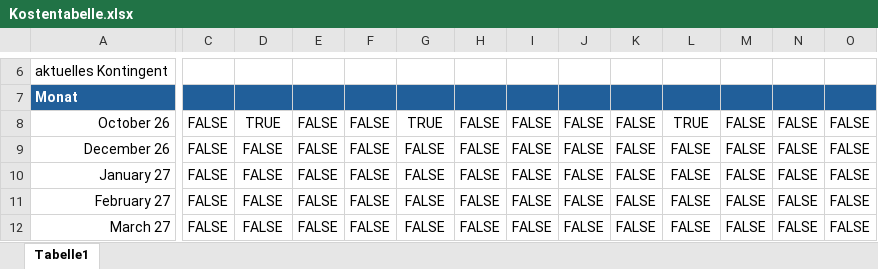
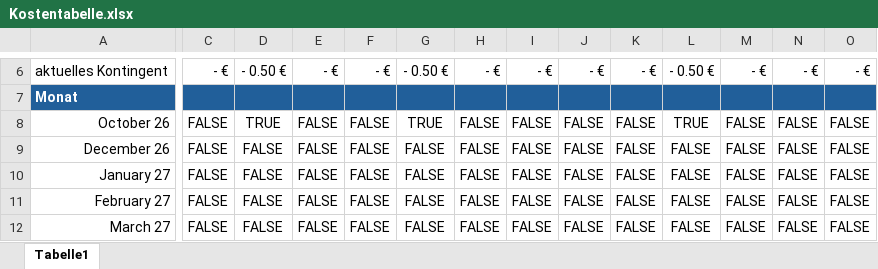
Before and after one commit to Eric-Boenisch/Minecraft-Server, an Excel workbook: website/app/dashboard/components/Kostentabelle.xlsx, sheet Tabelle1, drawn as a sheet; only a part is shown, gaps mark what is left out; values as stored, in another font and other column widths than the file's, no borders; the diff covers the shown part only; the diff names each change by its address in the sheet, - before the commit and + after, or states it on an @@ line.

```diff
--- a/website/app/dashboard/components/Kostentabelle.xlsx (sheet Tabelle1)
+++ b/website/app/dashboard/components/Kostentabelle.xlsx (sheet Tabelle1)
-C6: (empty)
+C6: - €
-D6: (empty)
+D6: - 0.50 €
-E6: (empty)
+E6: - €
-F6: (empty)
+F6: - €
-G6: (empty)
+G6: - 0.50 €
-H6: (empty)
+H6: - €
-I6: (empty)
+I6: - €
-J6: (empty)
+J6: - €
-K6: (empty)
+K6: - €
-L6: (empty)
+L6: - 0.50 €
-M6: (empty)
+M6: - €
-N6: (empty)
+N6: - €
-O6: (empty)
+O6: - €
```
Also changed, not shown: 79 edited cells elsewhere in this sheet, 2 other files.
